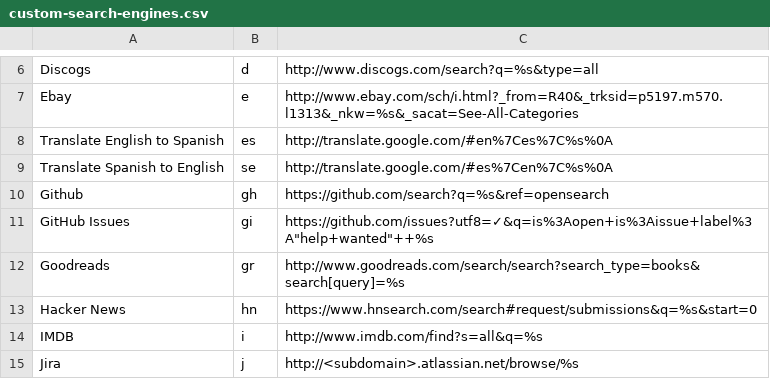
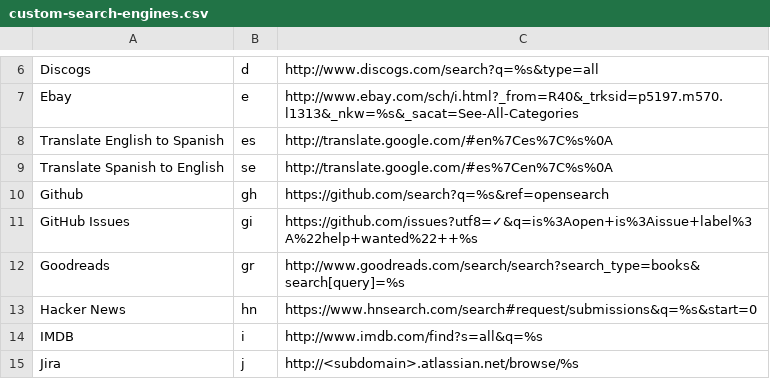
Before and after one commit to daturkel/custom-search-engines, a CSV file: custom-search-engines.csv, drawn as a sheet; only a part is shown, gaps mark what is left out.

Commit message:
update illegal quote

```diff
--- a/custom-search-engines.csv
+++ b/custom-search-engines.csv
@@ -10,3 +10,3 @@ Translate Spanish to English,se,http://translate.google.com/#es%7Cen%7C%s%0A
 Github,gh,https://github.com/search?q=%s&ref=opensearch
-GitHub Issues, gi, https://github.com/issues?utf8=✓&q=is%3Aopen+is%3Aissue+label%3A"help+wanted"++%s
+GitHub Issues, gi, https://github.com/issues?utf8=✓&q=is%3Aopen+is%3Aissue+label%3A%22help+wanted%22++%s
 Goodreads,gr,http://www.goodreads.com/search/search?search_type=books&search[query]=%s
```
